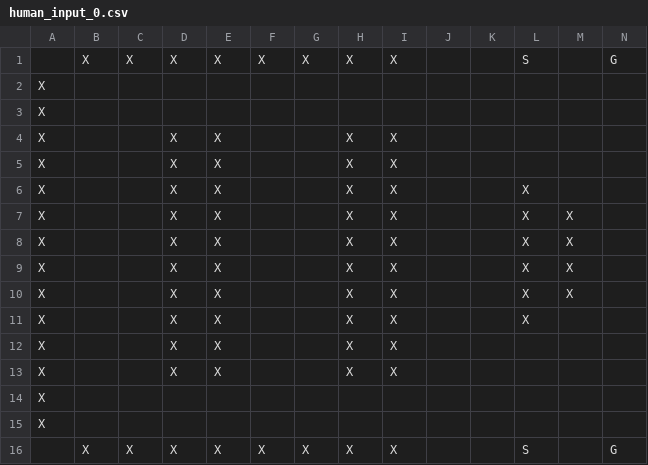
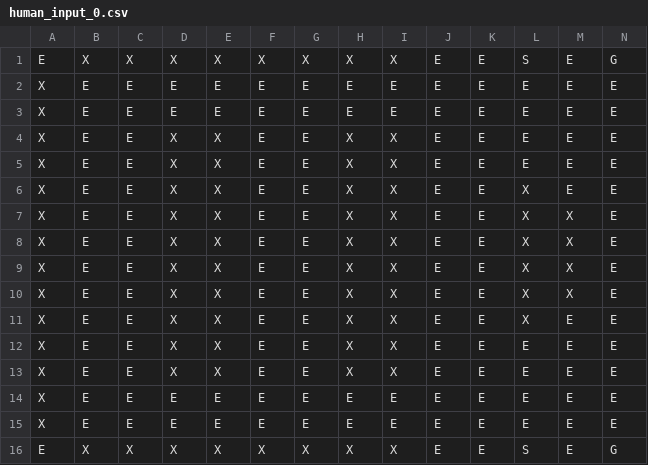
Before and after one commit to JonD07/IntelligentWarehouseMAPF, a CSV file: inputs/human_input_0.csv, drawn as a sheet.

Commit message:
Need E for empty

```diff
--- a/inputs/human_input_0.csv
+++ b/inputs/human_input_0.csv
@@ -1,16 +1,16 @@
-,X,X,X,X,X,X,X,X,,,S,,G
-X,,,,,,,,,,,,,
-X,,,,,,,,,,,,,
-X,,,X,X,,,X,X,,,,,
-X,,,X,X,,,X,X,,,,,
-X,,,X,X,,,X,X,,,X,,
-X,,,X,X,,,X,X,,,X,X,
-X,,,X,X,,,X,X,,,X,X,
-X,,,X,X,,,X,X,,,X,X,
-X,,,X,X,,,X,X,,,X,X,
-X,,,X,X,,,X,X,,,X,,
-X,,,X,X,,,X,X,,,,,
-X,,,X,X,,,X,X,,,,,
-X,,,,,,,,,,,,,
-X,,,,,,,,,,,,,
-,X,X,X,X,X,X,X,X,,,S,,G
+E,X,X,X,X,X,X,X,X,E,E,S,E,G
+X,E,E,E,E,E,E,E,E,E,E,E,E,E
+X,E,E,E,E,E,E,E,E,E,E,E,E,E
+X,E,E,X,X,E,E,X,X,E,E,E,E,E
+X,E,E,X,X,E,E,X,X,E,E,E,E,E
+X,E,E,X,X,E,E,X,X,E,E,X,E,E
+X,E,E,X,X,E,E,X,X,E,E,X,X,E
+X,E,E,X,X,E,E,X,X,E,E,X,X,E
+X,E,E,X,X,E,E,X,X,E,E,X,X,E
+X,E,E,X,X,E,E,X,X,E,E,X,X,E
+X,E,E,X,X,E,E,X,X,E,E,X,E,E
+X,E,E,X,X,E,E,X,X,E,E,E,E,E
+X,E,E,X,X,E,E,X,X,E,E,E,E,E
+X,E,E,E,E,E,E,E,E,E,E,E,E,E
+X,E,E,E,E,E,E,E,E,E,E,E,E,E
+E,X,X,X,X,X,X,X,X,E,E,S,E,G
```
Also changed, not shown: inputs/chat_input_0.csv, 1 other file.
